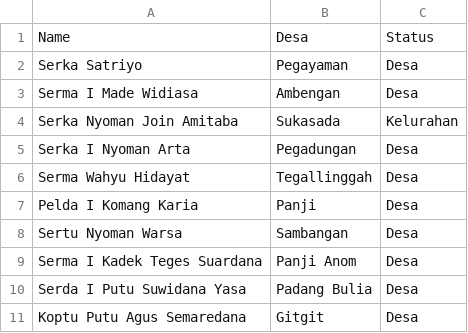
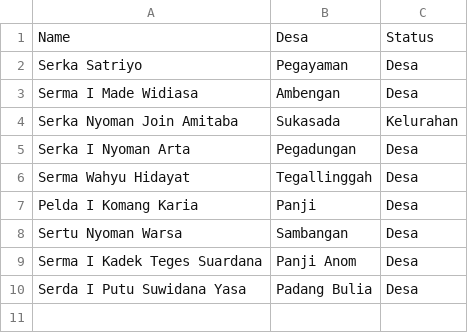
Before and after one commit to sukasada05/dukops4, a CSV file: data/hanpangan.csv, drawn as a sheet.

Commit message:
Update hanpangan.csv

```diff
--- a/data/hanpangan.csv
+++ b/data/hanpangan.csv
@@ -10,2 +10 @@ Serma I Kadek Teges Suardana,Panji Anom,Desa
 Serda I Putu Suwidana Yasa,Padang Bulia,Desa
-Koptu Putu Agus Semaredana, Gitgit, Desa
```
